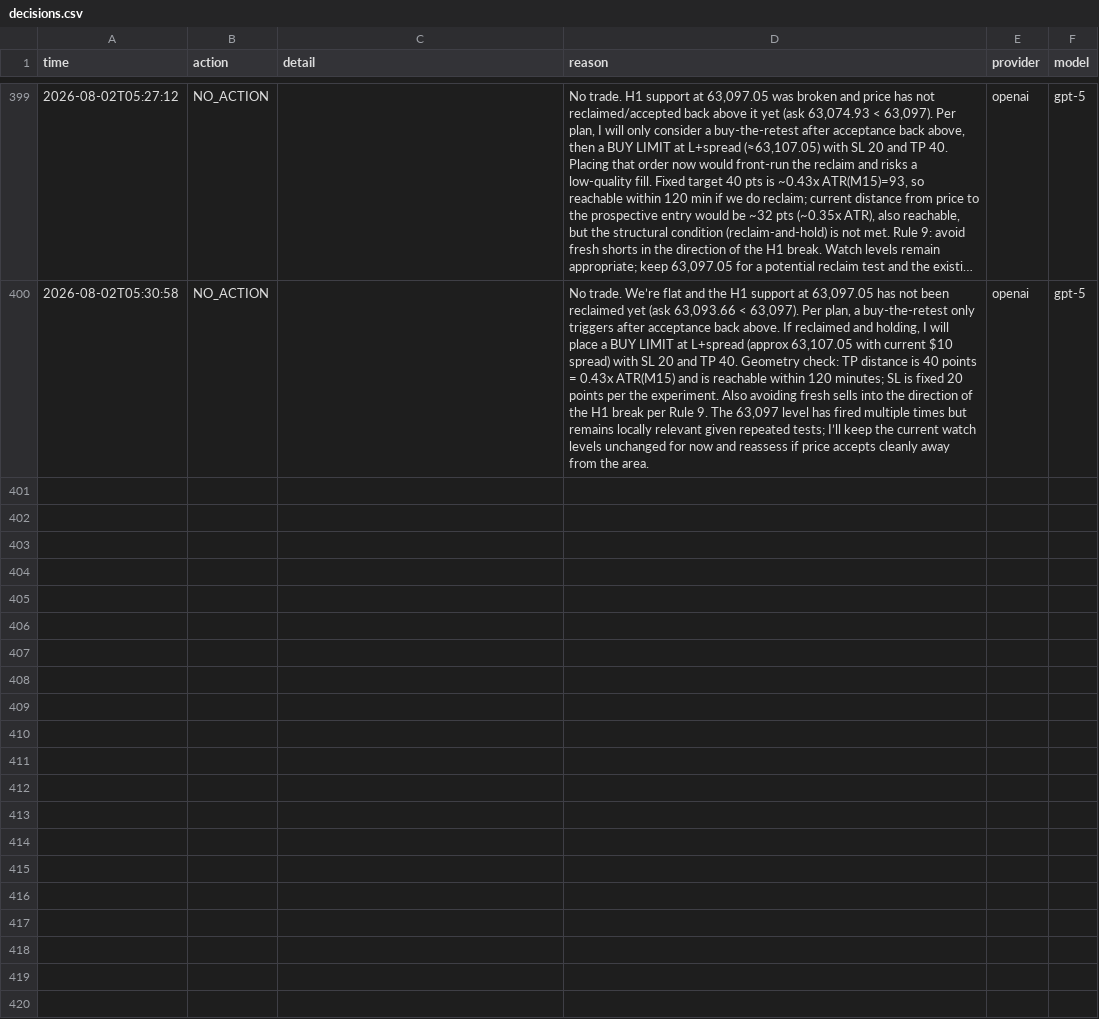
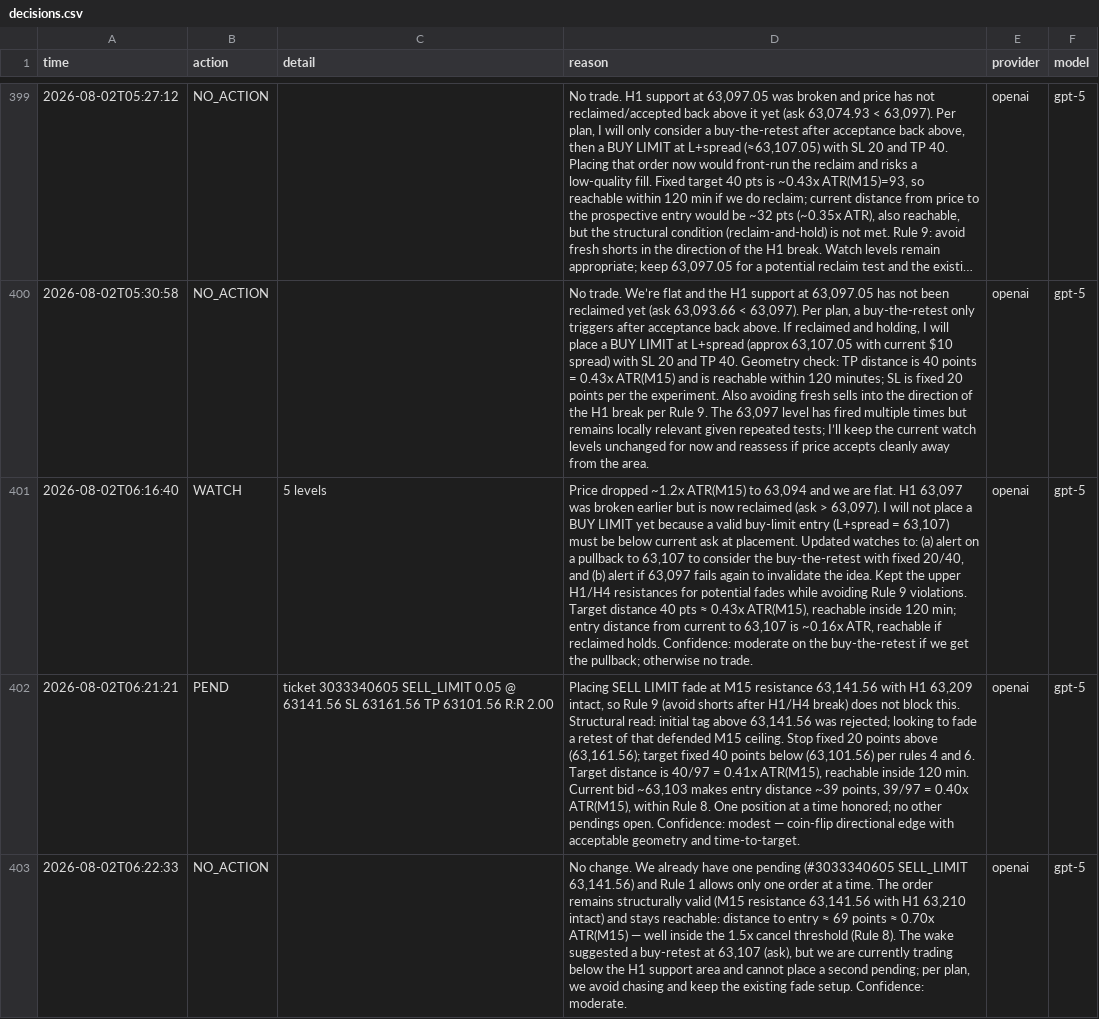
Before and after one commit to matsyeudeprosper-ui/Kinolivelines, a CSV file: live/decisions.csv, drawn as a sheet; only a part is shown, gaps mark what is left out; long unchanged cells end in …; the diff names each change by its address in the sheet, - before the commit and + after, or states it on an @@ line.

```diff
--- a/live/decisions.csv
+++ b/live/decisions.csv
+row 401: 2026-08-02T06:16:40 | WATCH | 5 levels | Price dropped ~1.2x ATR(M15) to 63,094 and we are flat. H1 63,097 was broken earlier but is now reclaimed (ask > 63,097). I will not place a BUY LIMIT yet because a valid buy-limit entry (L+spread = 63,107) must be below current ask at placement. Updated watches to: (a) alert on a pullback to 63,107 to consider the buy-the-retest with fixed 20/40, and (b) alert if 63,097 fails again to invalidate the idea. Kept the upper H1/H4 resistances for potential fades while avoiding Rule 9 violations. Target distance 40 pts ≈ 0.43x ATR(M15), reachable inside 120 min; entry distance from current to 63,107 is ~0.16x ATR, reachable if reclaimed holds. Confidence: moderate on the buy-the-retest if we get the pullback; otherwise no trade. | openai | gpt-5
+row 402: 2026-08-02T06:21:21 | PEND | ticket 3033340605 SELL_LIMIT 0.05 @ 63141.56 SL 63161.56 TP 63101.56 R:R 2.00 | Placing SELL LIMIT fade at M15 resistance 63,141.56 with H1 63,209 intact, so Rule 9 (avoid shorts after H1/H4 break) does not block this. Structural read: initial tag above 63,141.56 was rejected; looking to fade a retest of that defended M15 ceiling. Stop fixed 20 points above (63,161.56); target fixed 40 points below (63,101.56) per rules 4 and 6. Target distance is 40/97 = 0.41x ATR(M15), reachable inside 120 min. Current bid ~63,103 makes entry distance ~39 points, 39/97 = 0.40x ATR(M15), within Rule 8. One position at a time honored; no other pendings open. Confidence: modest — coin-flip directional edge with acceptable geometry and time-to-target. | openai | gpt-5
+row 403: 2026-08-02T06:22:33 | NO_ACTION |  | No change. We already have one pending (#3033340605 SELL_LIMIT 63,141.56) and Rule 1 allows only one order at a time. The order remains structurally valid (M15 resistance 63,141.56 with H1 63,210 intact) and stays reachable: distance to entry ≈ 69 points ≈ 0.70x ATR(M15) — well inside the 1.5x cancel threshold (Rule 8). The wake suggested a buy-retest at 63,107 (ask), but we are currently trading below the H1 support area and cannot place a second pending; per plan, we avoid chasing and keep the existing fade setup. Confidence: moderate. | openai | gpt-5
```
Also changed, not shown: recorder/data/bars_BTCUSDm_M1.csv, recorder/data/derivs_BTC.csv, 7 other files.
